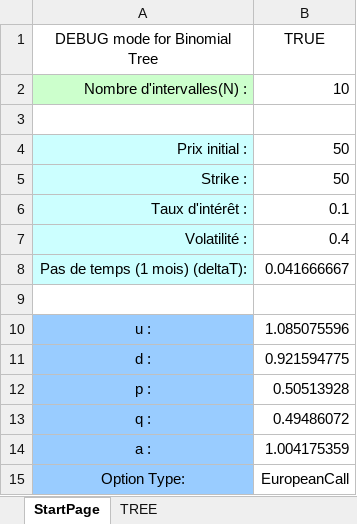
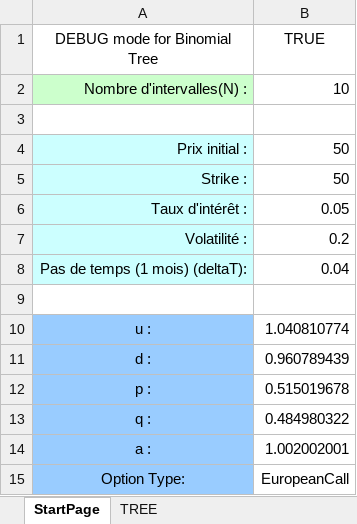
Before and after one commit to ZhiyuanLIPlus/ProjectPricingOption, an Excel workbook: OptionPricer.xlsm, sheet StartPage, drawn as a sheet; values as stored, in another font and other column widths than the file's, no borders; charts and pictures not drawn; the diff names each change by its address in the sheet, - before the commit and + after, or states it on an @@ line.

Commit message:
Barrier Option done

```diff
--- a/OptionPricer.xlsm (sheet StartPage)
+++ b/OptionPricer.xlsm (sheet StartPage)
-B6 (TRUE): 0.1
+B6 (TRUE): 0.05
-B7 (TRUE): 0.4
+B7 (TRUE): 0.2
-B8 (TRUE): 0.041666667
+B8 (TRUE): 0.04
-B10 (TRUE): 1.085075596
+B10 (TRUE): 1.040810774
-B11 (TRUE): 0.921594775
+B11 (TRUE): 0.960789439
-B12 (TRUE): 0.50513928
+B12 (TRUE): 0.515019678
-B13 (TRUE): 0.49486072
+B13 (TRUE): 0.484980322
-B14 (TRUE): 1.004175359
+B14 (TRUE): 1.002002001
```
Also changed, not shown: charts or pictures, 1 other file.
